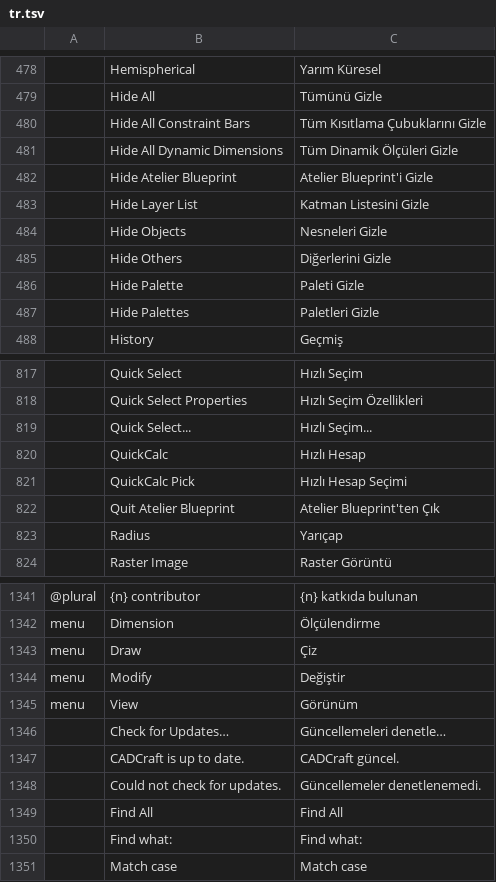
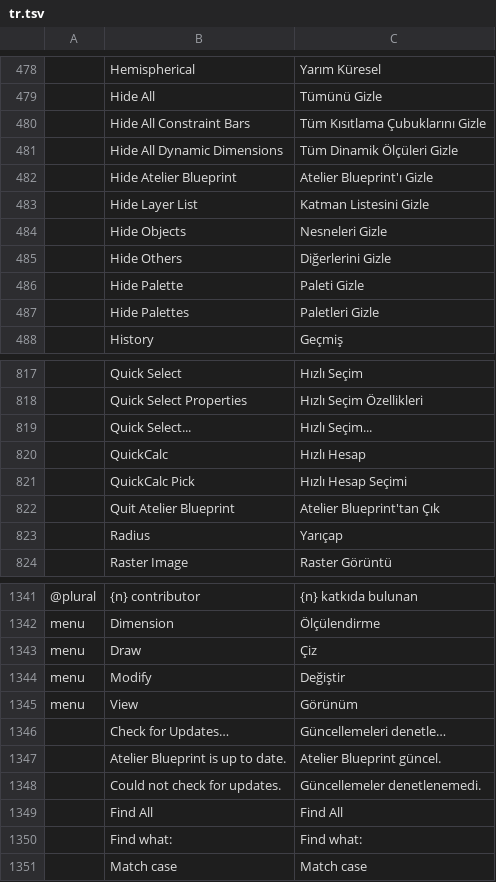
Before and after one commit to Aetherion-Nation-Builders/atelier-blueprint, a TSV file: crates/ui-egui/src/i18n/tr.tsv, drawn as a sheet; only a part is shown, gaps mark what is left out.

```diff
--- a/crates/ui-egui/src/i18n/tr.tsv
+++ b/crates/ui-egui/src/i18n/tr.tsv
@@ -481,3 +481,3 @@
 	Hide All Dynamic Dimensions	Tüm Dinamik Ölçüleri Gizle
-	Hide Atelier Blueprint	Atelier Blueprint'i Gizle
+	Hide Atelier Blueprint	Atelier Blueprint'ı Gizle
 	Hide Layer List	Katman Listesini Gizle
@@ -821,3 +821,3 @@
 	QuickCalc Pick	Hızlı Hesap Seçimi
-	Quit Atelier Blueprint	Atelier Blueprint'ten Çık
+	Quit Atelier Blueprint	Atelier Blueprint'tan Çık
 	Radius	Yarıçap
@@ -1346,3 +1346,3 @@ menu	View	Görünüm
 	Check for Updates…	Güncellemeleri denetle…
-	CADCraft is up to date.	CADCraft güncel.
+	Atelier Blueprint is up to date.	Atelier Blueprint güncel.
 	Could not check for updates.	Güncellemeler denetlenemedi.
```
Also changed, not shown: crates/ui-egui/src/i18n/ar.tsv, crates/ui-egui/src/i18n/bs.tsv, 16 other files.
